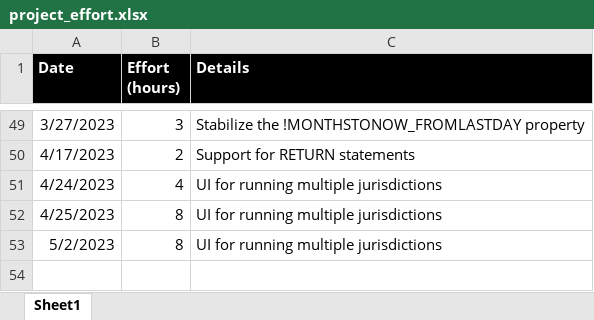
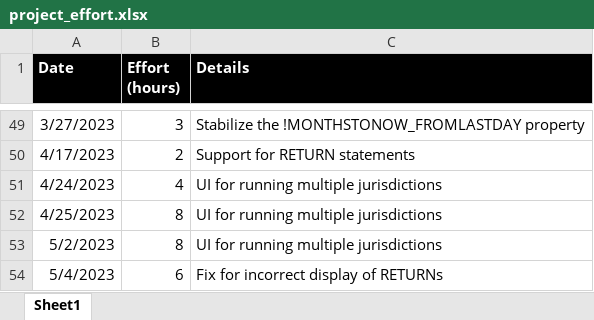
Before and after one commit to vbocan/ipfees, an Excel workbook: assets/Time Tracking/project_effort.xlsx, sheet Sheet1, drawn as a sheet; only a part is shown, gaps mark what is left out; values as stored, in another font and other column widths than the file's, no borders; the diff names each change by its address in the sheet, - before the commit and + after, or states it on an @@ line.

Commit message:
Update project_effort.xlsx

```diff
--- a/assets/Time Tracking/project_effort.xlsx (sheet Sheet1)
+++ b/assets/Time Tracking/project_effort.xlsx (sheet Sheet1)
+row 54: 5/4/2023 | 6 | Fix for incorrect display of RETURNs
```
